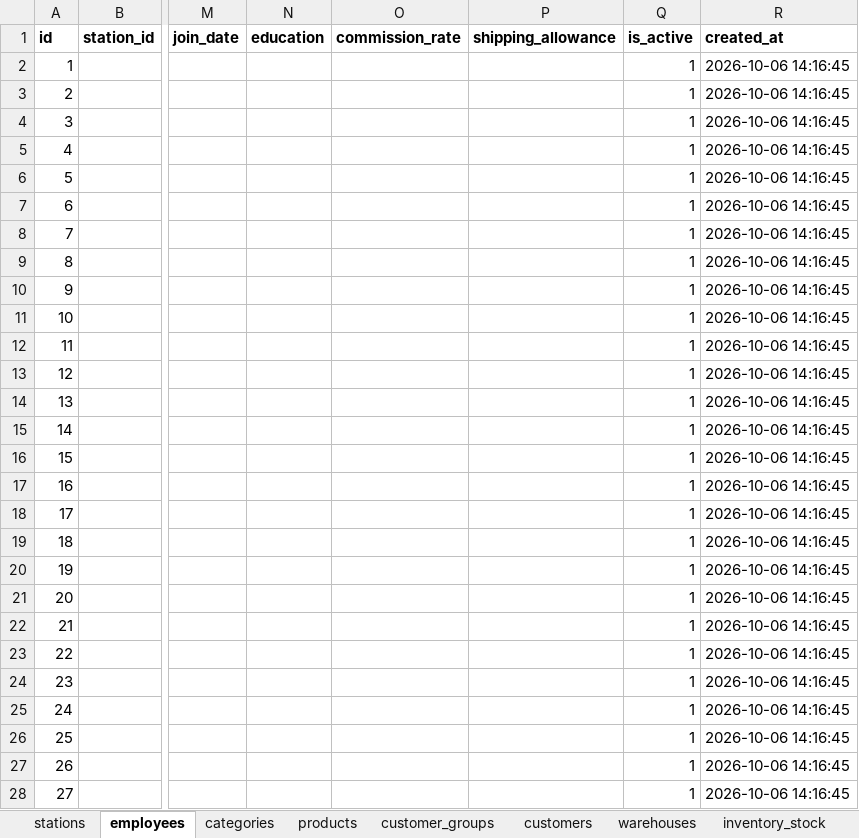
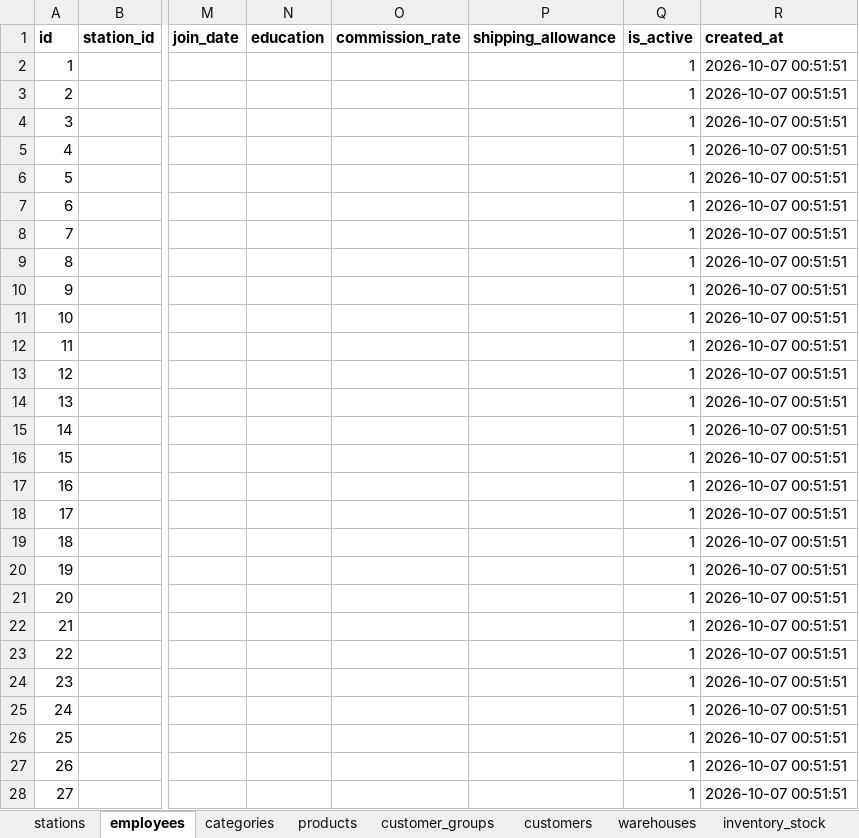
Before and after one commit to MiERP/QLBanHang, an Excel workbook: excel/qaromi-nhap-T10.xlsx, sheet employees, drawn as a sheet; only a part is shown, gaps mark what is left out; values as stored, in another font and other column widths than the file's, no borders; the diff covers the shown part only; the diff names each change by its address in the sheet, - before the commit and + after, or states it on an @@ line.

```diff
--- a/excel/qaromi-nhap-T10.xlsx (sheet employees)
+++ b/excel/qaromi-nhap-T10.xlsx (sheet employees)
-R2:R28 (created_at): 2026-10-06 14:16:45
+R2:R28 (created_at): 2026-10-07 00:51:51
```
Also changed, not shown: 174 edited cells elsewhere in this sheet, sheet orders, sheet customers, sheet CAN_XAC_NHAN, sheet products, sheet partner_units, sheet import_sources, 5 other files.
